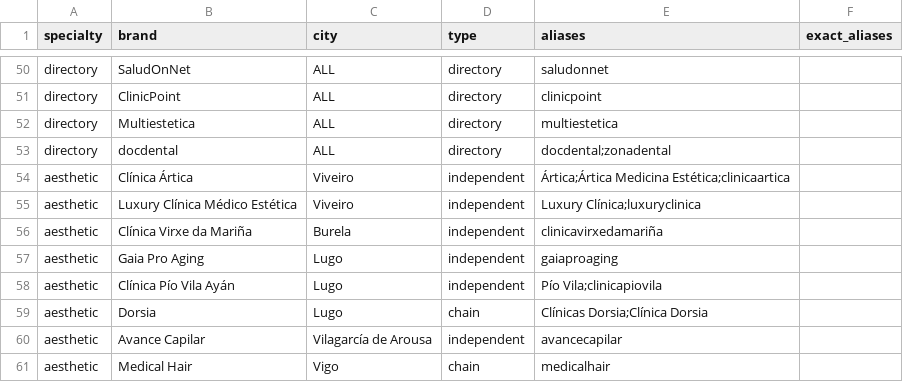
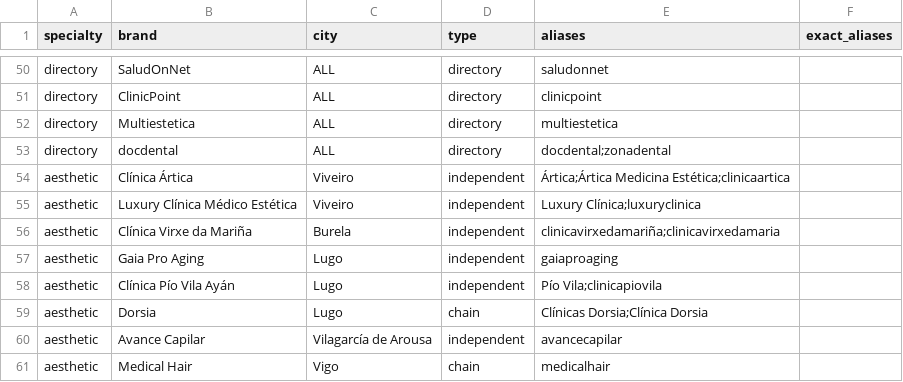
Before and after one commit to tremen-dev/push-llm, a CSV file: probe/brands.csv, drawn as a sheet; only a part is shown, gaps mark what is left out.

```diff
--- a/probe/brands.csv
+++ b/probe/brands.csv
@@ -55,3 +55,3 @@ aesthetic,Clínica Ártica,Viveiro,independent,"Ártica;Ártica Medicina Estéti
 aesthetic,Luxury Clínica Médico Estética,Viveiro,independent,"Luxury Clínica;luxuryclinica",
-aesthetic,Clínica Virxe da Mariña,Burela,independent,"clinicavirxedamariña",
+aesthetic,Clínica Virxe da Mariña,Burela,independent,"clinicavirxedamariña;clinicavirxedamaria",
 aesthetic,Gaia Pro Aging,Lugo,independent,"gaiaproaging",
```
Also changed, not shown: 4 other files.
